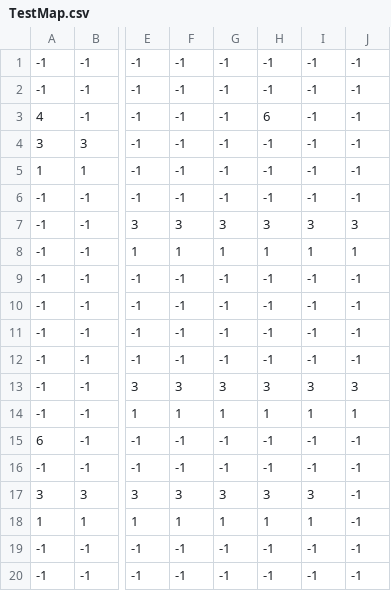
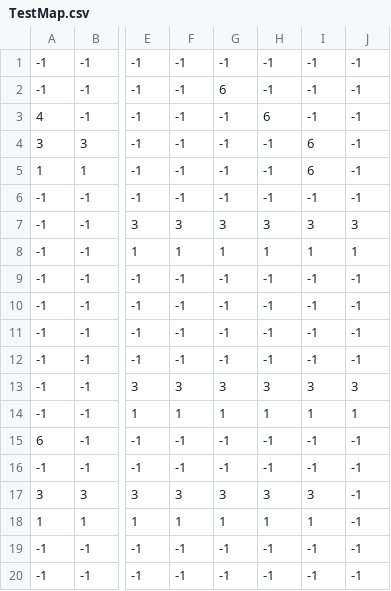
Before and after one commit to SFA-Computer-Science-Club/jArcade, a CSV file: src/main/resources/levels/TestMap.csv, drawn as a sheet; only a part is shown, gaps mark what is left out; the diff names each change by its address in the sheet, - before the commit and + after, or states it on an @@ line.

```diff
--- a/src/main/resources/levels/TestMap.csv
+++ b/src/main/resources/levels/TestMap.csv
-G2: -1
+G2: 6
-I4:I5: -1
+I4:I5: 6
```
Also changed, not shown: 10 other files.
